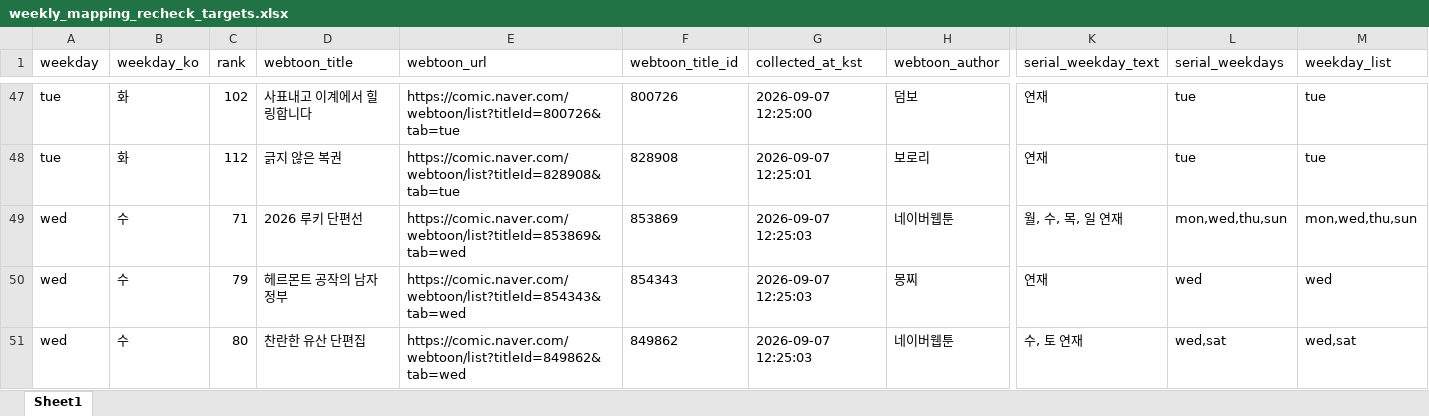
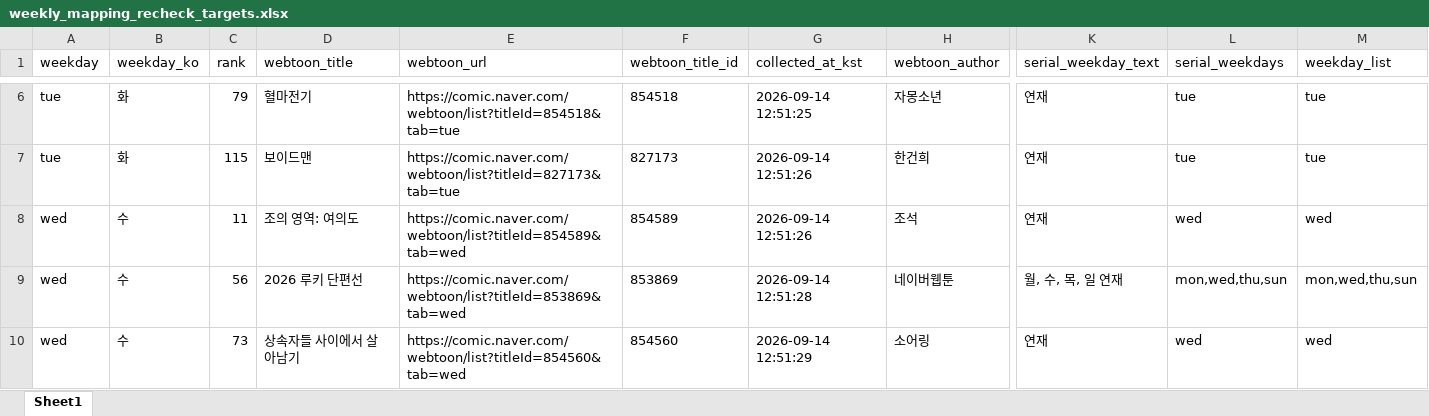
Before and after one commit to johnlee211/web_dash1, an Excel workbook: data/weekly_mapping_recheck_targets.xlsx, sheet Sheet1, drawn as a sheet; only a part is shown, gaps mark what is left out; values as stored, in another font and other column widths than the file's, no borders; removed rows and columns are numbered as before the commit, all else as after; rows hold the shown columns only; the diff covers the shown part only; the diff names each change by its address in the sheet, - before the commit and + after, or states it on an @@ line.

```diff
--- a/data/weekly_mapping_recheck_targets.xlsx (sheet Sheet1)
+++ b/data/weekly_mapping_recheck_targets.xlsx (sheet Sheet1)
-C6 (rank): 102
+C6 (rank): 79
-D6 (webtoon_title): 사표내고 이계에서 힐링합니다
+D6 (webtoon_title): 혈마전기
-E6 (webtoon_url): https://comic.naver.com/webtoon/list?titleId=800726&tab=tue
+E6 (webtoon_url): https://comic.naver.com/webtoon/list?titleId=854518&tab=tue
-F6 (webtoon_title_id): 800726
+F6 (webtoon_title_id): 854518
-G6 (collected_at_kst): 2026-09-07 12:25:00
+G6 (collected_at_kst): 2026-09-14 12:51:25
-H6 (webtoon_author): 덤보
+H6 (webtoon_author): 자몽소년
-C7 (rank): 112
+C7 (rank): 115
-D7 (webtoon_title): 긁지 않은 복권
+D7 (webtoon_title): 보이드맨
-E7 (webtoon_url): https://comic.naver.com/webtoon/list?titleId=828908&tab=tue
+E7 (webtoon_url): https://comic.naver.com/webtoon/list?titleId=827173&tab=tue
-F7 (webtoon_title_id): 828908
+F7 (webtoon_title_id): 827173
-G7 (collected_at_kst): 2026-09-07 12:25:01
+G7 (collected_at_kst): 2026-09-14 12:51:26
-H7 (webtoon_author): 보로리
+H7 (webtoon_author): 한건희
-row 49: wed | 수 | 71 | 2026 루키 단편선 | https://comic.naver.com/webtoon/list?titleId=853869&tab=wed | 853869 | 2026-09-07 12:25:03 | 네이버웹툰 | 월, 수, 목, 일 연재 | mon,wed,thu,sun | mon,wed,thu,sun
-C8 (rank): 79
+C8 (rank): 11
-D8 (webtoon_title): 헤르몬트 공작의 남자 정부
+D8 (webtoon_title): 조의 영역: 여의도
-E8 (webtoon_url): https://comic.naver.com/webtoon/list?titleId=854343&tab=wed
+E8 (webtoon_url): https://comic.naver.com/webtoon/list?titleId=854589&tab=wed
-F8 (webtoon_title_id): 854343
+F8 (webtoon_title_id): 854589
-G8 (collected_at_kst): 2026-09-07 12:25:03
+G8 (collected_at_kst): 2026-09-14 12:51:26
-H8 (webtoon_author): 몽찌
+H8 (webtoon_author): 조석
-C9 (rank): 80
+C9 (rank): 56
-D9 (webtoon_title): 찬란한 유산 단편집
+D9 (webtoon_title): 2026 루키 단편선
-E9 (webtoon_url): https://comic.naver.com/webtoon/list?titleId=849862&tab=wed
+E9 (webtoon_url): https://comic.naver.com/webtoon/list?titleId=853869&tab=wed
-F9 (webtoon_title_id): 849862
+F9 (webtoon_title_id): 853869
-G9 (collected_at_kst): 2026-09-07 12:25:03
+G9 (collected_at_kst): 2026-09-14 12:51:28
-K9 (serial_weekday_text): 수, 토 연재
+K9 (serial_weekday_text): 월, 수, 목, 일 연재
-L9 (serial_weekdays): wed,sat
+L9 (serial_weekdays): mon,wed,thu,sun
-M9 (weekday_list): wed,sat
+M9 (weekday_list): mon,wed,thu,sun
+row 10: wed | 수 | 73 | 상속자들 사이에서 살아남기 | https://comic.naver.com/webtoon/list?titleId=854560&tab=wed | 854560 | 2026-09-14 12:51:29 | 소어링 | 연재 | wed | wed
```
Also changed, not shown: 6 added rows, 44 removed rows and 91 edited cells elsewhere in this sheet, data/adult_login_required_webtoons_v2.xlsx, data/naver_webtoon_series_mapping_duplicate_rows.xlsx, 9 other files.
